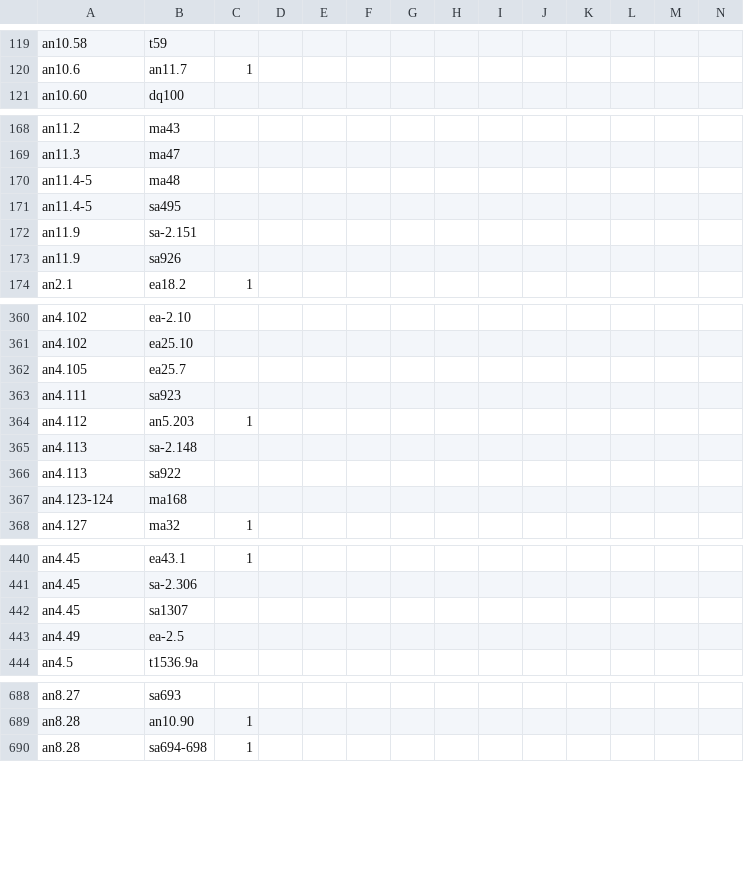
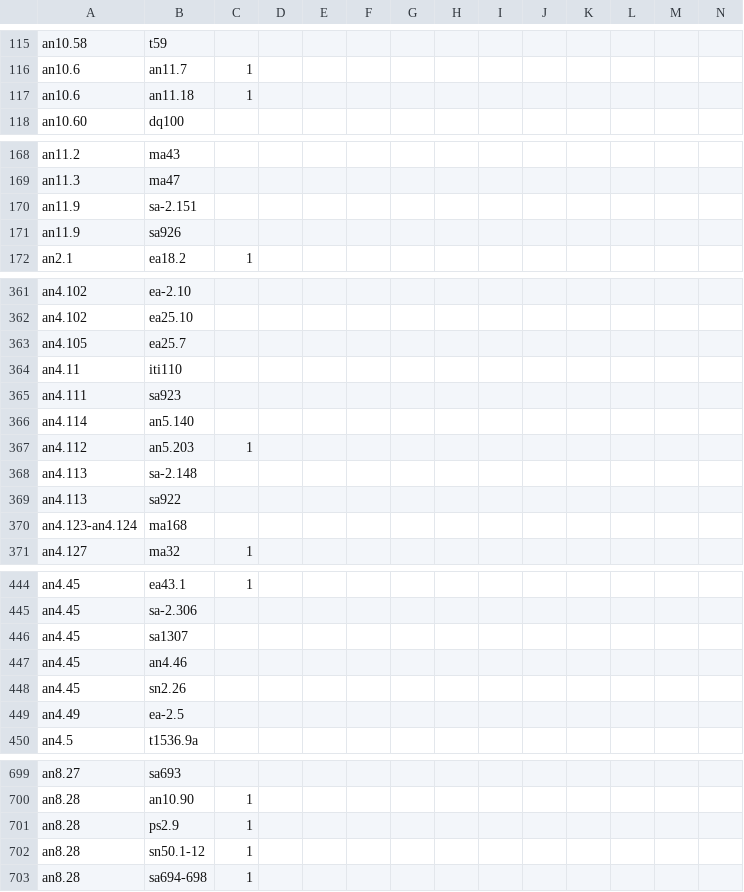
Before and after one commit to suttacentral/legacy-suttacentral-data, a CSV file: table/newnumbering/correspondence.csv, drawn as a sheet; only a part is shown, gaps mark what is left out; removed rows and columns are numbered as before the commit, all else as after; rows hold the shown columns only; the diff covers the shown part only; the diff names each change by its address in the sheet, - before the commit and + after, or states it on an @@ line.

```diff
--- a/table/newnumbering/correspondence.csv
+++ b/table/newnumbering/correspondence.csv
+row 117: an10.6 | an11.18 | 1
-row 170: an11.4-5 | ma48
-row 171: an11.4-5 | sa495
+row 364: an4.11 | iti110
+row 366: an4.114 | an5.140
-A370: an4.123-124
+A370: an4.123-an4.124
+row 447: an4.45 | an4.46
+row 448: an4.45 | sn2.26
+row 701: an8.28 | ps2.9 | 1
+row 702: an8.28 | sn50.1-12 | 1
```
Also changed, not shown: 13 added rows, 4 removed rows and 2 edited cells elsewhere in this file, 3 other files.
